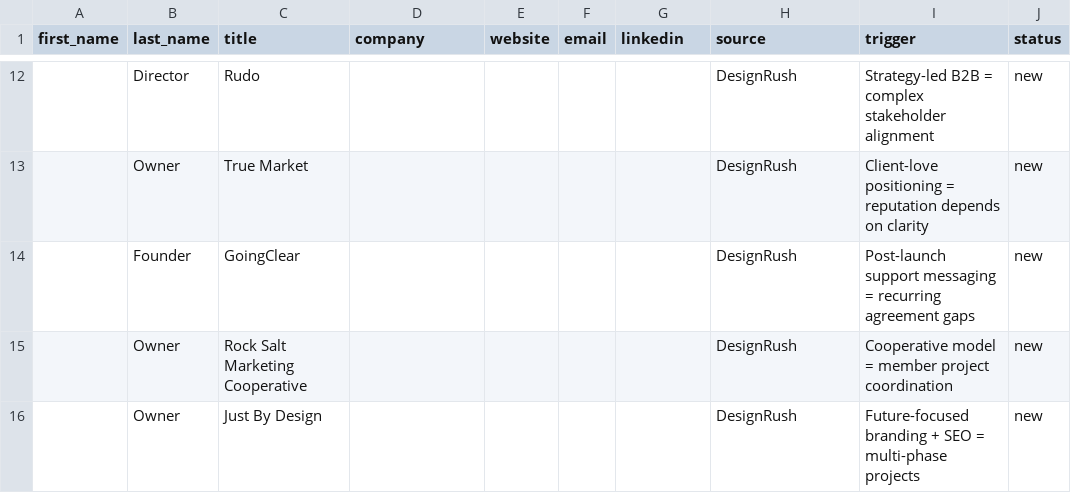
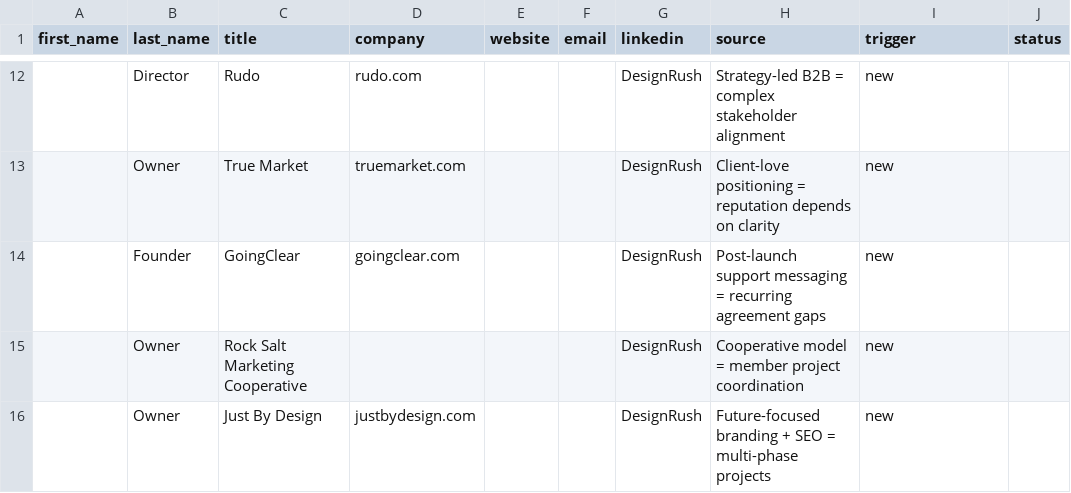
Before and after one commit to slayerjoelk/mintagree, a CSV file: .hermes/pipeline/leads.csv, drawn as a sheet; only a part is shown, gaps mark what is left out; the diff covers the shown part only; the diff names each change by its address in the sheet, - before the commit and + after, or states it on an @@ line.

```diff
--- a/.hermes/pipeline/leads.csv
+++ b/.hermes/pipeline/leads.csv
-D12 (company): (empty)
+D12 (company): rudo.com
-G12:G16 (linkedin): (empty)
+G12:G16 (linkedin): DesignRush
-H12 (source): DesignRush
+H12 (source): Strategy-led B2B = complex stakeholder alignment
-I12 (trigger): Strategy-led B2B = complex stakeholder alignment
+I12 (trigger): new
-J12:J16 (status): new
+J12:J16 (status): (empty)
-D13 (company): (empty)
+D13 (company): truemarket.com
-H13 (source): DesignRush
+H13 (source): Client-love positioning = reputation depends on clarity
-I13 (trigger): Client-love positioning = reputation depends on clarity
+I13 (trigger): new
-D14 (company): (empty)
+D14 (company): goingclear.com
-H14 (source): DesignRush
+H14 (source): Post-launch support messaging = recurring agreement gaps
-I14 (trigger): Post-launch support messaging = recurring agreement gaps
+I14 (trigger): new
-H15 (source): DesignRush
+H15 (source): Cooperative model = member project coordination
-I15 (trigger): Cooperative model = member project coordination
+I15 (trigger): new
-D16 (company): (empty)
+D16 (company): justbydesign.com
-H16 (source): DesignRush
+H16 (source): Future-focused branding + SEO = multi-phase projects
-I16 (trigger): Future-focused branding + SEO = multi-phase projects
+I16 (trigger): new
```
Also changed, not shown: 1 added row, 1 removed row and 45 edited cells elsewhere in this file, 23 other files.
